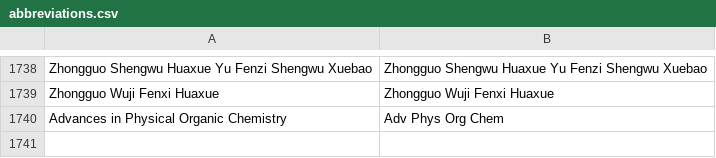
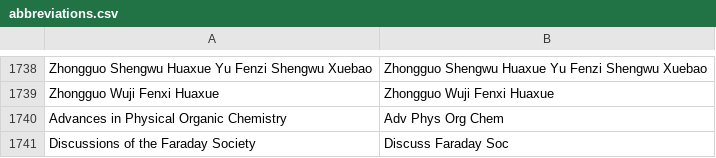
Before and after one commit to priolastro/bibliography, a CSV file: abbreviations.csv, drawn as a sheet; only a part is shown, gaps mark what is left out.

```diff
--- a/abbreviations.csv
+++ b/abbreviations.csv
@@ -1740 +1740,2 @@ Zhongguo Wuji Fenxi Huaxue;Zhongguo Wuji Fenxi Huaxue
 Advances in Physical Organic Chemistry; Adv Phys Org Chem
+Discussions of the Faraday Society;Discuss Faraday Soc
```
Also changed, not shown: 1 other file.
